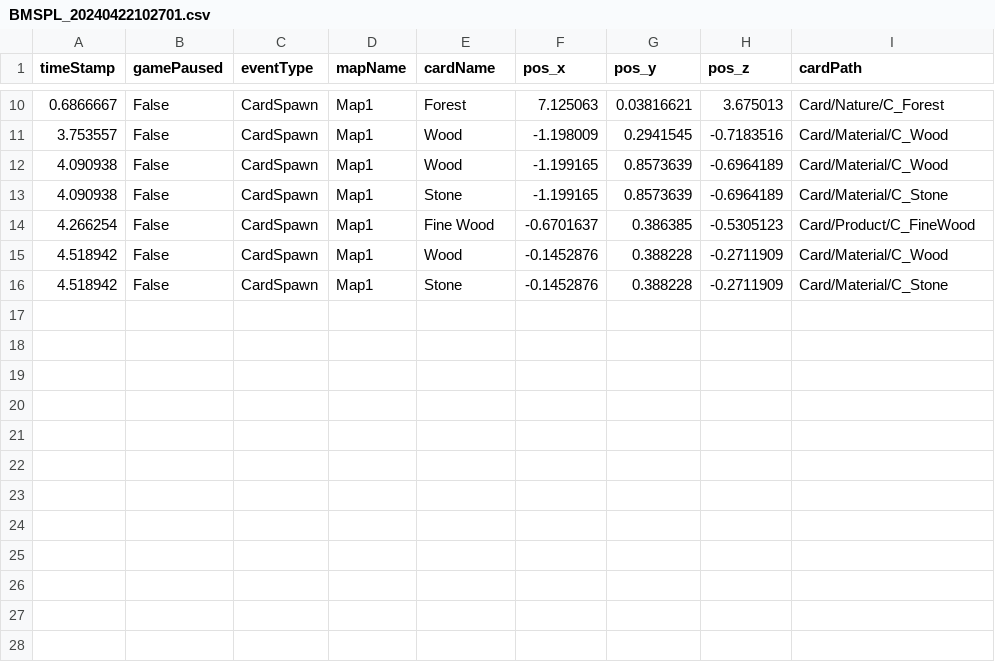
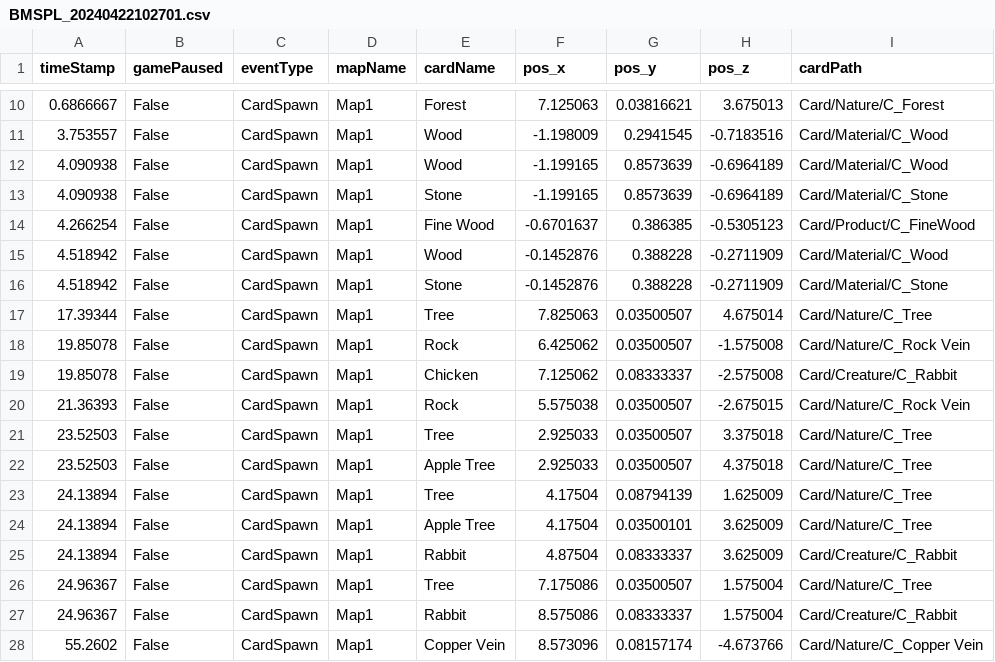
Before and after one commit to SuperHellCat/TCS_TELEREPO, a CSV file: Data/Recent/BMSPL_20240422102701.csv, drawn as a sheet; only a part is shown, gaps mark what is left out.

Commit message:
New Data Recorded At 2024-04-22-10-28-06

```diff
--- a/Data/Recent/BMSPL_20240422102701.csv
+++ b/Data/Recent/BMSPL_20240422102701.csv
@@ -16 +16,13 @@ timeStamp,gamePaused,eventType,mapName,cardName,pos_x,pos_y,pos_z,cardPath
 4.518942,False,CardSpawn,Map1,Stone,-0.1452876,0.388228,-0.2711909,Card/Material/C_Stone
+17.39344,False,CardSpawn,Map1,Tree,7.825063,0.03500507,4.675014,Card/Nature/C_Tree
+19.85078,False,CardSpawn,Map1,Rock,6.425062,0.03500507,-1.575008,Card/Nature/C_Rock Vein
+19.85078,False,CardSpawn,Map1,Chicken,7.125062,0.08333337,-2.575008,Card/Creature/C_Rabbit
+21.36393,False,CardSpawn,Map1,Rock,5.575038,0.03500507,-2.675015,Card/Nature/C_Rock Vein
+23.52503,False,CardSpawn,Map1,Tree,2.925033,0.03500507,3.375018,Card/Nature/C_Tree
+23.52503,False,CardSpawn,Map1,Apple Tree,2.925033,0.03500507,4.375018,Card/Nature/C_Tree
+24.13894,False,CardSpawn,Map1,Tree,4.17504,0.08794139,1.625009,Card/Nature/C_Tree
+24.13894,False,CardSpawn,Map1,Apple Tree,4.17504,0.03500101,3.625009,Card/Nature/C_Tree
+24.13894,False,CardSpawn,Map1,Rabbit,4.87504,0.08333337,3.625009,Card/Creature/C_Rabbit
+24.96367,False,CardSpawn,Map1,Tree,7.175086,0.03500507,1.575004,Card/Nature/C_Tree
+24.96367,False,CardSpawn,Map1,Rabbit,8.575086,0.08333337,1.575004,Card/Creature/C_Rabbit
+55.2602,False,CardSpawn,Map1,Copper Vein,8.573096,0.08157174,-4.673766,Card/Nature/C_Copper Vein
```
